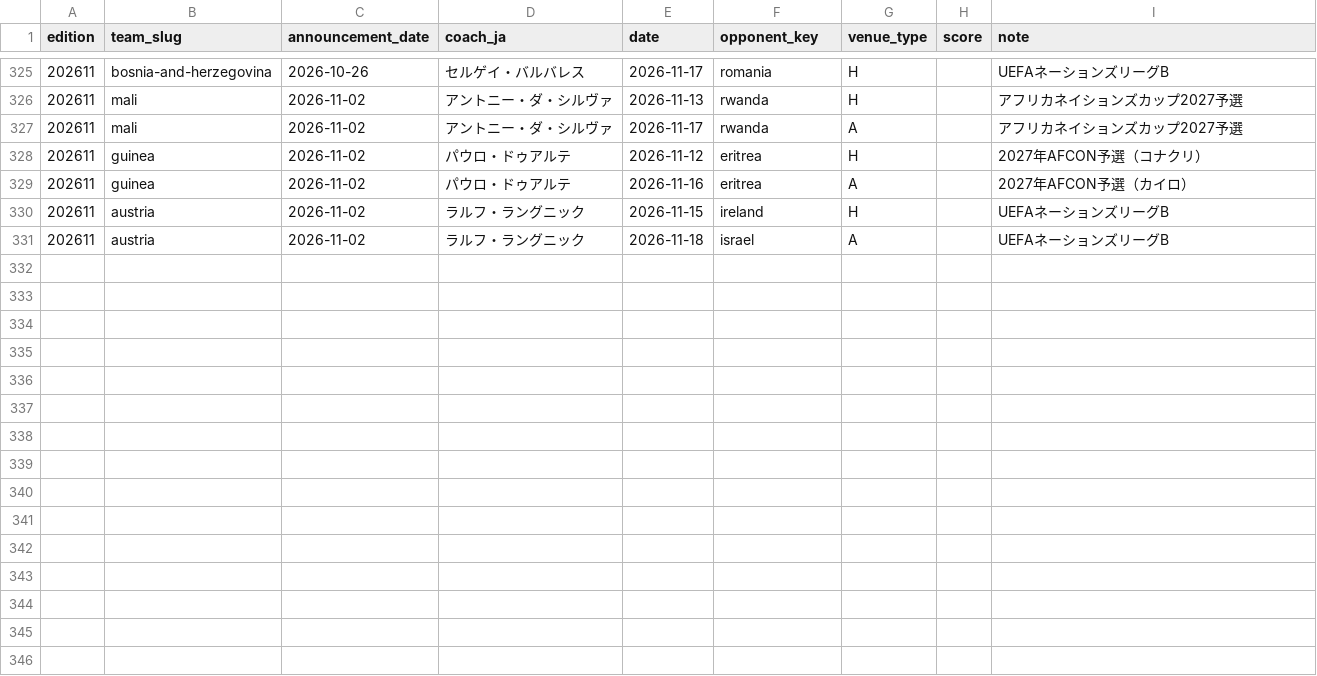
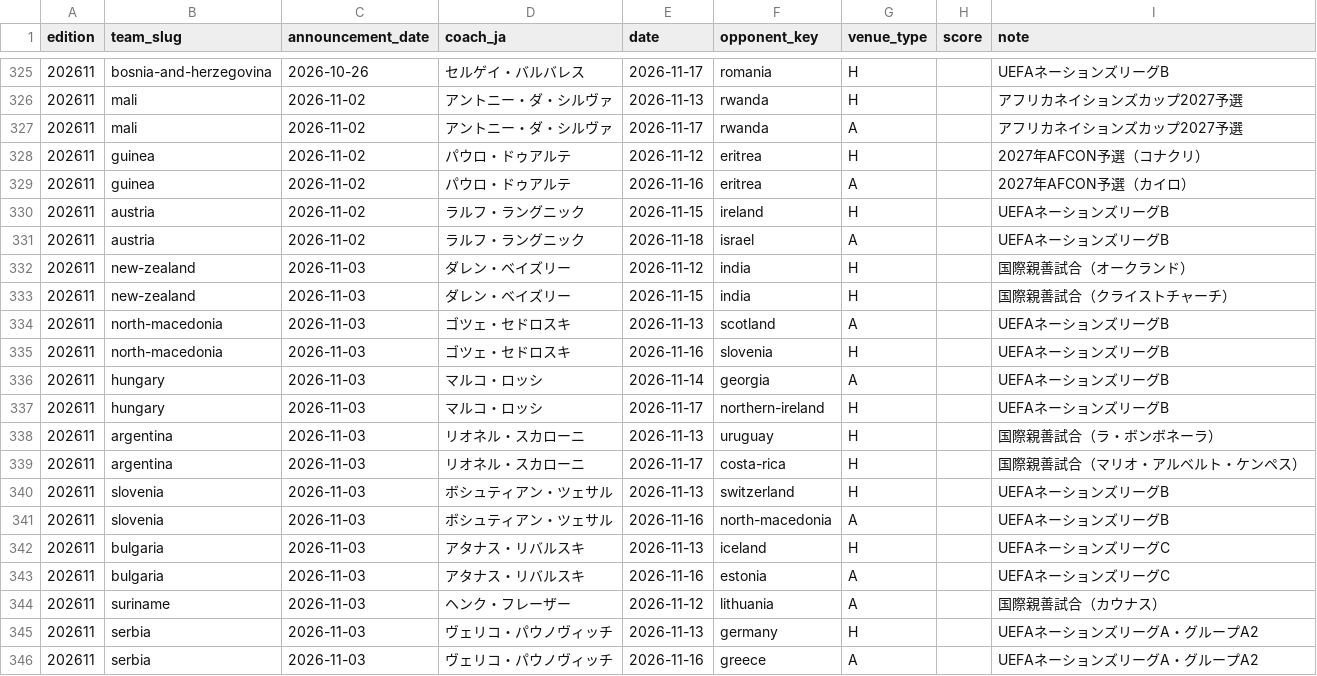
Before and after one commit to football-archive/start, a CSV file: src/data/nt_iw_activity.csv, drawn as a sheet; only a part is shown, gaps mark what is left out; the diff names each change by its address in the sheet, - before the commit and + after, or states it on an @@ line.

```diff
--- a/src/data/nt_iw_activity.csv
+++ b/src/data/nt_iw_activity.csv
+row 332: 202611 | new-zealand | 2026-11-03 | ダレン・ベイズリー | 2026-11-12 | india | H |  | 国際親善試合（オークランド）
+row 333: 202611 | new-zealand | 2026-11-03 | ダレン・ベイズリー | 2026-11-15 | india | H |  | 国際親善試合（クライストチャーチ）
+row 334: 202611 | north-macedonia | 2026-11-03 | ゴツェ・セドロスキ | 2026-11-13 | scotland | A |  | UEFAネーションズリーグB
+row 335: 202611 | north-macedonia | 2026-11-03 | ゴツェ・セドロスキ | 2026-11-16 | slovenia | H |  | UEFAネーションズリーグB
+row 336: 202611 | hungary | 2026-11-03 | マルコ・ロッシ | 2026-11-14 | georgia | A |  | UEFAネーションズリーグB
+row 337: 202611 | hungary | 2026-11-03 | マルコ・ロッシ | 2026-11-17 | northern-ireland | H |  | UEFAネーションズリーグB
+row 338: 202611 | argentina | 2026-11-03 | リオネル・スカローニ | 2026-11-13 | uruguay | H |  | 国際親善試合（ラ・ボンボネーラ）
+row 339: 202611 | argentina | 2026-11-03 | リオネル・スカローニ | 2026-11-17 | costa-rica | H |  | 国際親善試合（マリオ・アルベルト・ケンペス）
+row 340: 202611 | slovenia | 2026-11-03 | ボシュティアン・ツェサル | 2026-11-13 | switzerland | H |  | UEFAネーションズリーグB
+row 341: 202611 | slovenia | 2026-11-03 | ボシュティアン・ツェサル | 2026-11-16 | north-macedonia | A |  | UEFAネーションズリーグB
+row 342: 202611 | bulgaria | 2026-11-03 | アタナス・リバルスキ | 2026-11-13 | iceland | H |  | UEFAネーションズリーグC
+row 343: 202611 | bulgaria | 2026-11-03 | アタナス・リバルスキ | 2026-11-16 | estonia | A |  | UEFAネーションズリーグC
+row 344: 202611 | suriname | 2026-11-03 | ヘンク・フレーザー | 2026-11-12 | lithuania | A |  | 国際親善試合（カウナス）
+row 345: 202611 | serbia | 2026-11-03 | ヴェリコ・パウノヴィッチ | 2026-11-13 | germany | H |  | UEFAネーションズリーグA・グループA2
+row 346: 202611 | serbia | 2026-11-03 | ヴェリコ・パウノヴィッチ | 2026-11-16 | greece | A |  | UEFAネーションズリーグA・グループA2
```
Also changed, not shown: src/data/competition_schedule_and_results.csv, src/data/name_map.csv, 5 other files.
